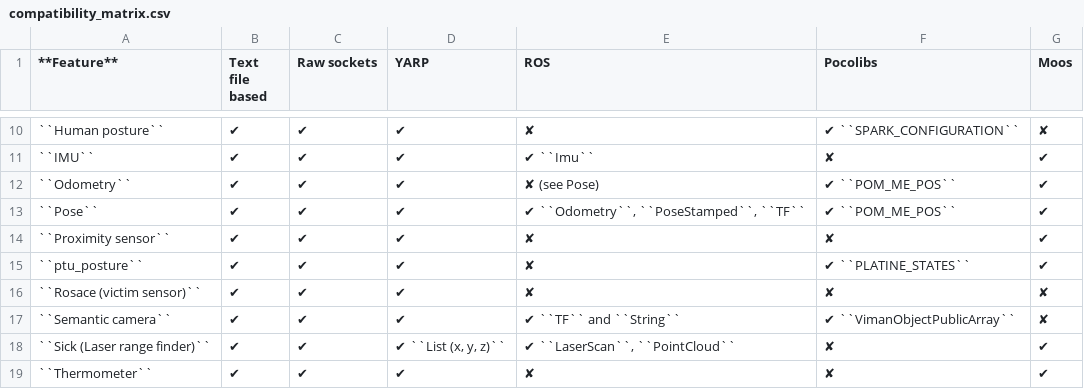
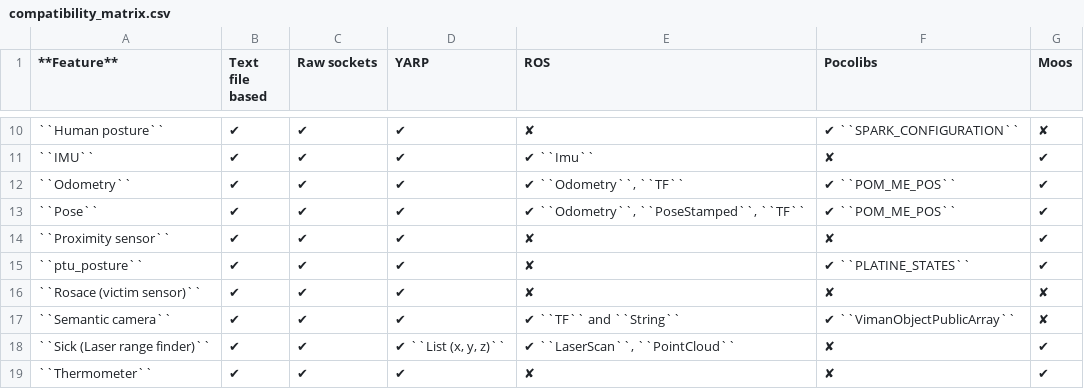
Before and after one commit to adegroote/morse, a CSV file: doc/morse/user/compatibility_matrix.csv, drawn as a sheet; only a part is shown, gaps mark what is left out; the diff names each change by its address in the sheet, - before the commit and + after, or states it on an @@ line.

Commit message:
[mw/ros] add bindings for odometry sensor

```diff
--- a/doc/morse/user/compatibility_matrix.csv
+++ b/doc/morse/user/compatibility_matrix.csv
-E12 (ROS): ✘ (see Pose)
+E12 (ROS): ✔ ``Odometry``, ``TF``
```
Also changed, not shown: 4 other files.
